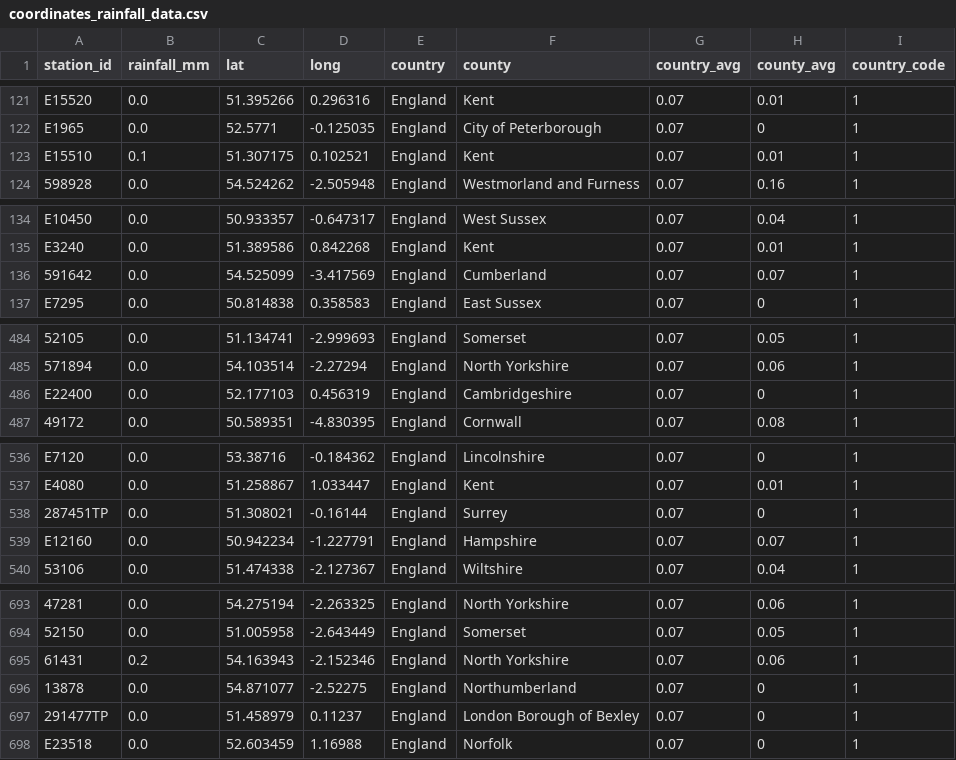
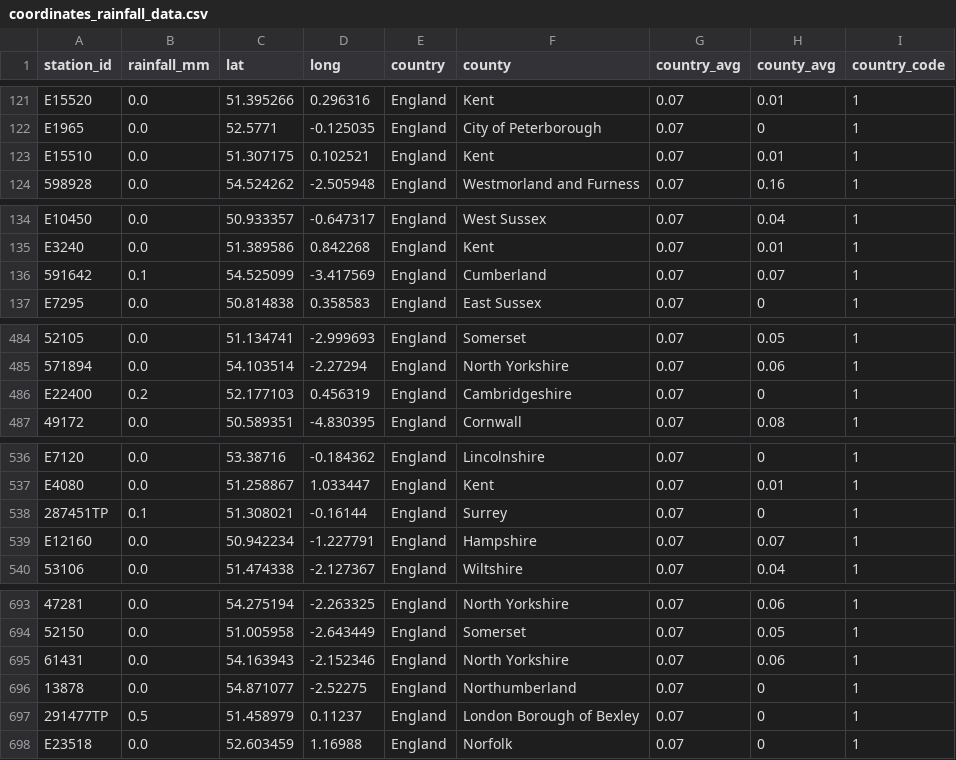
Before and after one commit to FinnHeathfield/Soundbath-2.1, a CSV file: web/data/coordinates_rainfall_data.csv, drawn as a sheet; only a part is shown, gaps mark what is left out; the diff covers the shown part only; the diff names each change by its address in the sheet, - before the commit and + after, or states it on an @@ line.

```diff
--- a/web/data/coordinates_rainfall_data.csv
+++ b/web/data/coordinates_rainfall_data.csv
-B123 (rainfall_mm): 0.1
+B123 (rainfall_mm): 0.0
-B136 (rainfall_mm): 0.0
+B136 (rainfall_mm): 0.1
-B486 (rainfall_mm): 0.0
+B486 (rainfall_mm): 0.2
-B538 (rainfall_mm): 0.0
+B538 (rainfall_mm): 0.1
-B695 (rainfall_mm): 0.2
+B695 (rainfall_mm): 0.0
-B697 (rainfall_mm): 0.0
+B697 (rainfall_mm): 0.5
```
Also changed, not shown: 6 edited cells elsewhere in this file, 1 other file.
